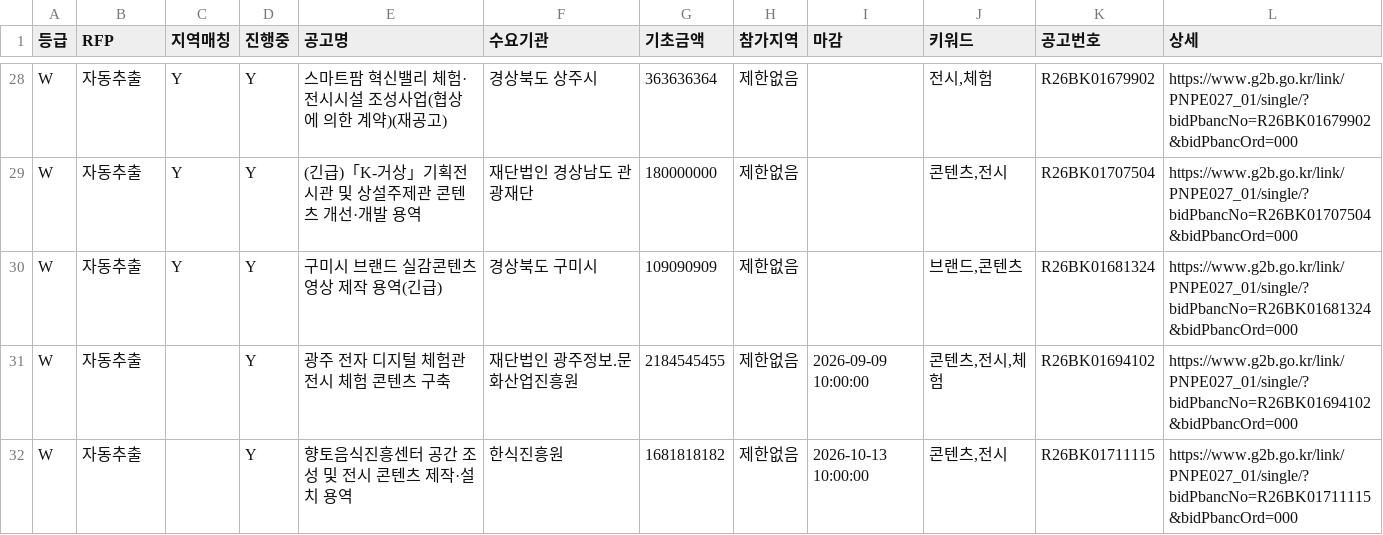
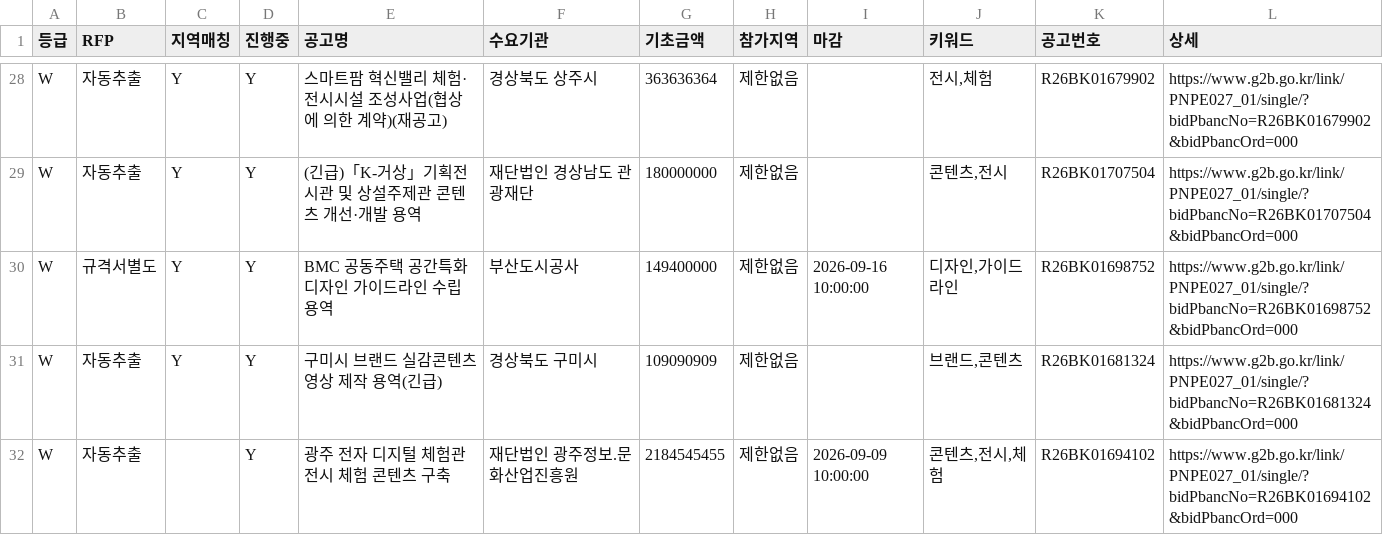
Before and after one commit to andy555-cmyk/narajangteo, a CSV file: g2b_result.csv, drawn as a sheet; only a part is shown, gaps mark what is left out; the shorter side is filled out with more unchanged rows.

```diff
--- a/g2b_result.csv
+++ b/g2b_result.csv
@@ -29,2 +29,3 @@ W,자동추출,Y,Y,스마트팜 혁신밸리 체험·전시시설 조성사업(
 W,자동추출,Y,Y,(긴급)「K-거상」기획전시관 및 상설주제관 콘텐츠 개선·개발 용역,재단법인 경상남도 관광재단,180000000,제한없음,,"콘텐츠,전시",R26BK01707504,https://www.g2b.go.kr/link/PNPE027_01/single/?bidPbancNo=R26BK01707504&bidPbancOrd=000
+W,규격서별도,Y,Y,BMC 공동주택 공간특화 디자인 가이드라인 수립 용역,부산도시공사,149400000,제한없음,2026-09-16 10:00:00,"디자인,가이드라인",R26BK01698752,https://www.g2b.go.kr/link/PNPE027_01/single/?bidPbancNo=R26BK01698752&bidPbancOrd=000
 W,자동추출,Y,Y,구미시 브랜드 실감콘텐츠 영상 제작 용역(긴급),경상북도 구미시,109090909,제한없음,,"브랜드,콘텐츠",R26BK01681324,https://www.g2b.go.kr/link/PNPE027_01/single/?bidPbancNo=R26BK01681324&bidPbancOrd=000
```
Also changed, not shown: 4 other files.
